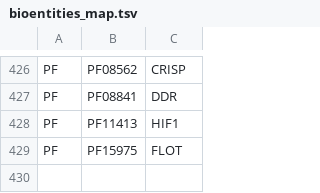
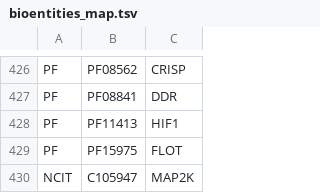
Before and after one commit to sorgerlab/indra, a TSV file: indra/resources/bioentities_map.tsv, drawn as a sheet; only a part is shown, gaps mark what is left out; the diff names each change by its address in the sheet, - before the commit and + after, or states it on an @@ line.

Commit message:
Update resource files

```diff
--- a/indra/resources/bioentities_map.tsv
+++ b/indra/resources/bioentities_map.tsv
+row 430: NCIT | C105947 | MAP2K
```
Also changed, not shown: 4 other files.
